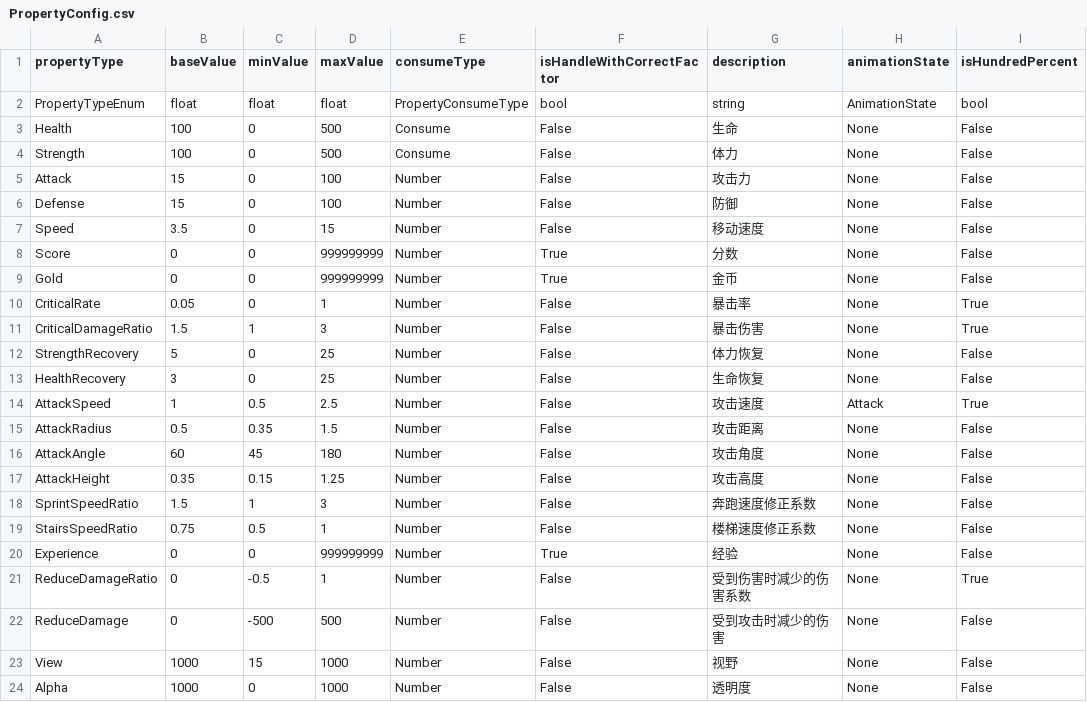
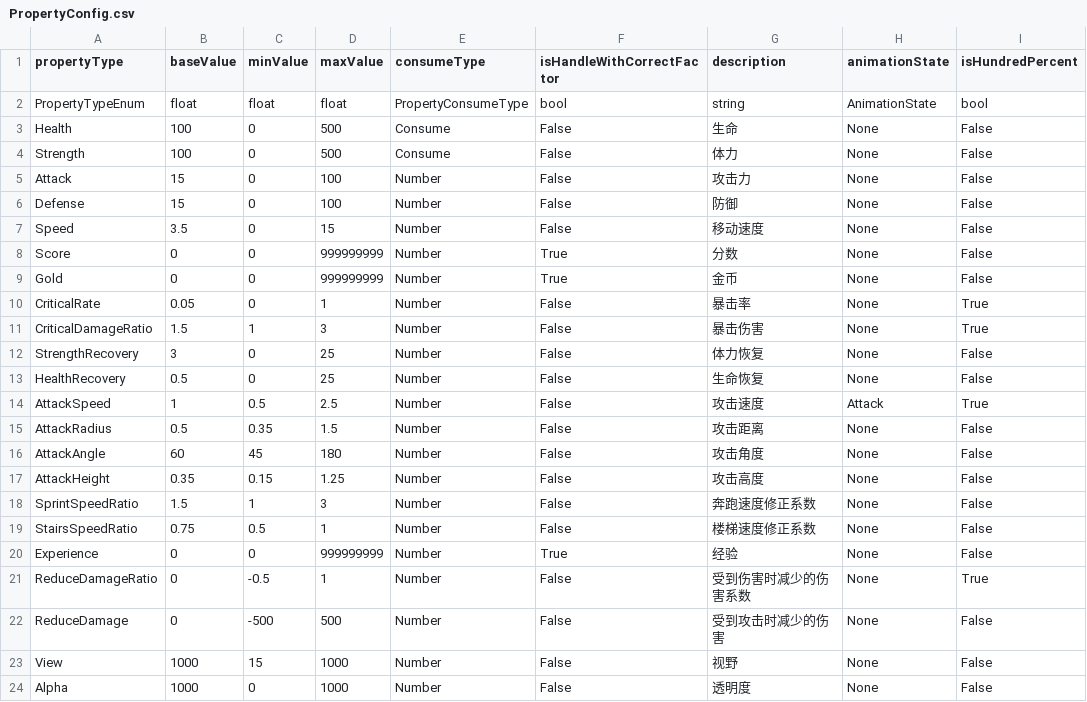
Before and after one commit to ljshhhxqx/liujunsongworkspace, a CSV file: Res/Preload/ConfigAsset/Csv/PropertyConfig.csv, drawn as a sheet; only a part is shown; the diff names each change by its address in the sheet, - before the commit and + after, or states it on an @@ line.

```diff
--- a/Res/Preload/ConfigAsset/Csv/PropertyConfig.csv
+++ b/Res/Preload/ConfigAsset/Csv/PropertyConfig.csv
-B12 (baseValue): 5
+B12 (baseValue): 3
-B13 (baseValue): 3
+B13 (baseValue): 0.5
```
Also changed, not shown: 10 other files.
